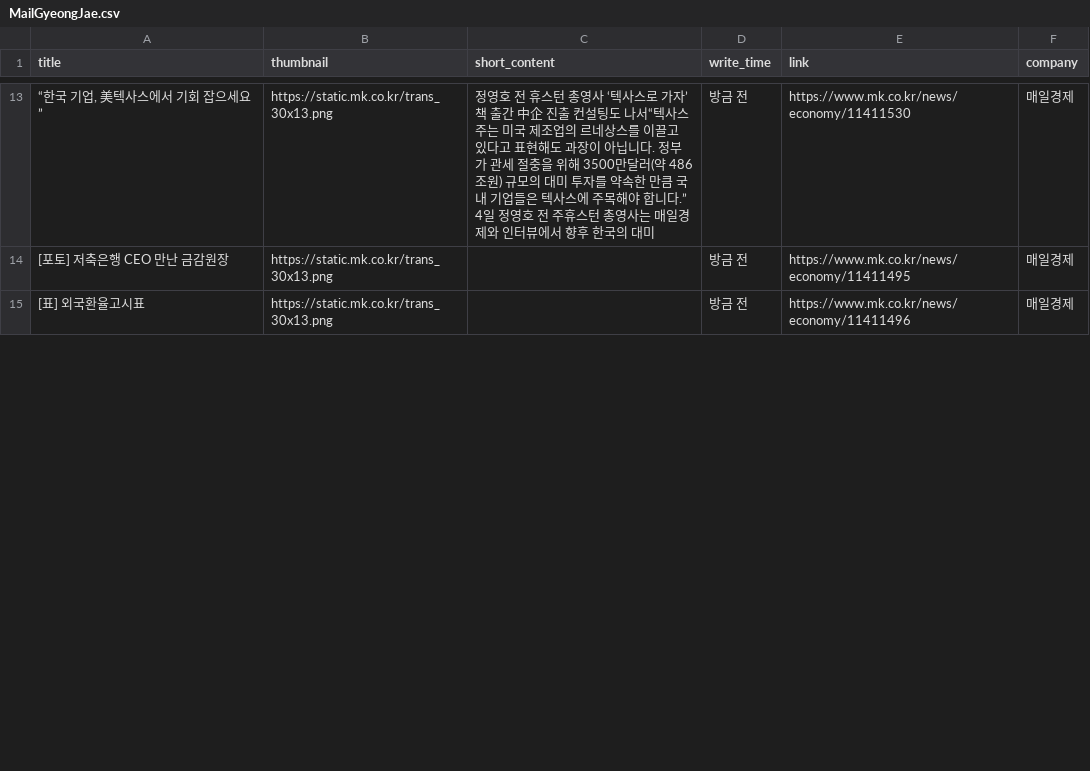
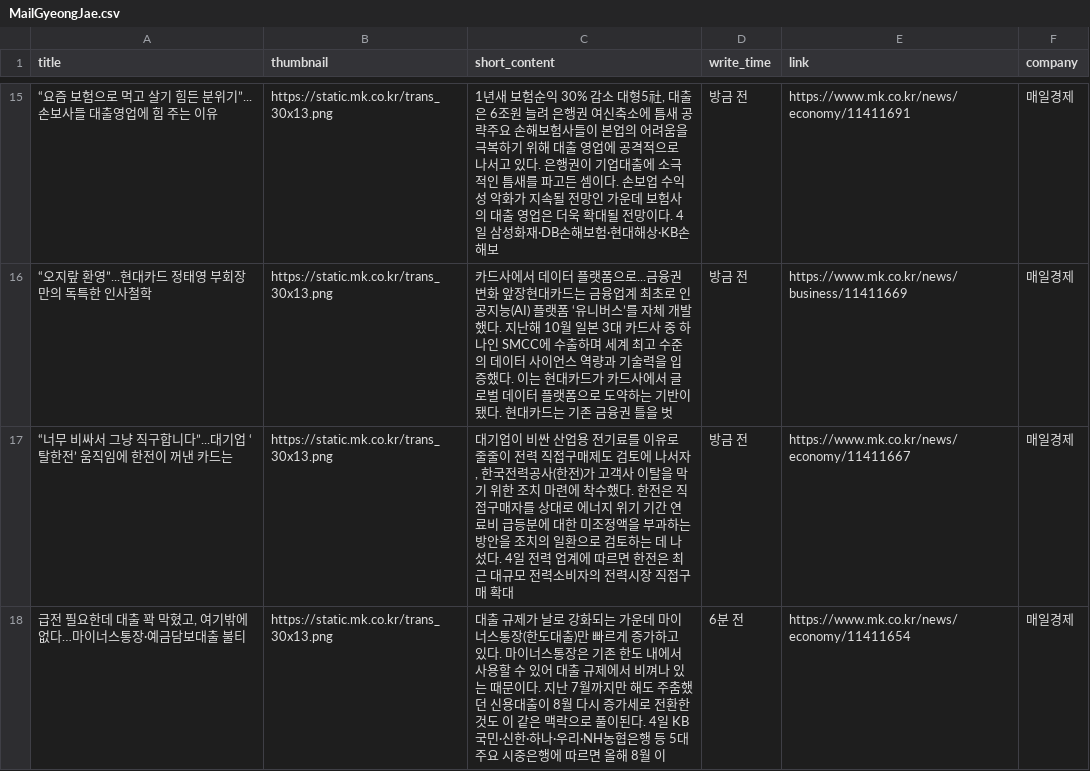
Before and after one commit to Leehyeongseok010802/Python_TWC, a CSV file: Completed_csv/MailGyeongJae.csv, drawn as a sheet; only a part is shown, gaps mark what is left out; the diff covers the shown part only.

```diff
--- a/Completed_csv/MailGyeongJae.csv
+++ b/Completed_csv/MailGyeongJae.csv
@@ -13,3 +15,4 @@
-"“한국 기업, 美텍사스에서 기회 잡으세요”",https://static.mk.co.kr/trans_30x13.png,정영호 전 휴스턴 총영사 ‘텍사스로 가자’ 책 출간 中企 진출 컨설팅도 나서“텍사스주는 미국 제조업의 르네상스를 이끌고 있다고 표현해도 과장이 아닙니다. 정부가 관세 절충을 위해 3500만달러(약 486조원) 규모의 대미 투자를 약속한 만큼 국내 기업들은 텍사스에 주목해야 합니다.” 4일 정영호 전 주휴스턴 총영사는 매일경제와 인터뷰에서 향후 한국의 대미,방금 전,https://www.mk.co.kr/news/economy/11411530,매일경제
-[포토] 저축은행 CEO 만난 금감원장,https://static.mk.co.kr/trans_30x13.png,,방금 전,https://www.mk.co.kr/news/economy/11411495,매일경제
-[표] 외국환율고시표,https://static.mk.co.kr/trans_30x13.png,,방금 전,https://www.mk.co.kr/news/economy/11411496,매일경제
+“요즘 보험으로 먹고 살기 힘든 분위기”...손보사들 대출영업에 힘 주는 이유,https://static.mk.co.kr/trans_30x13.png,"1년새 보험순익 30% 감소 대형5社, 대출은 6조원 늘려 은행권 여신축소에 틈새 공략주요 손해보험사들이 본업의 어려움을 극복하기 위해 대출 영업에 공격적으로 나서고 있다. 은행권이 기업대출에 소극적인 틈새를 파고든 셈이다. 손보업 수익성 악화가 지속될 전망인 가운데 보험사의 대출 영업은 더욱 확대될 전망이다. 4일 삼성화재·DB손해보험·현대해상·KB손해보",방금 전,https://www.mk.co.kr/news/economy/11411691,매일경제
+“오지랖 환영”...현대카드 정태영 부회장만의 독특한 인사철학,https://static.mk.co.kr/trans_30x13.png,카드사에서 데이터 플랫폼으로...금융권 변화 앞장현대카드는 금융업계 최초로 인공지능(AI) 플랫폼 ‘유니버스’를 자체 개발했다. 지난해 10월 일본 3대 카드사 중 하나인 SMCC에 수출하며 세계 최고 수준의 데이터 사이언스 역량과 기술력을 입증했다. 이는 현대카드가 카드사에서 글로벌 데이터 플랫폼으로 도약하는 기반이 됐다. 현대카드는 기존 금융권 틀을 벗,방금 전,https://www.mk.co.kr/news/business/11411669,매일경제
+“너무 비싸서 그냥 직구합니다”...대기업 ‘탈한전’ 움직임에 한전이 꺼낸 카드는,https://static.mk.co.kr/trans_30x13.png,"대기업이 비싼 산업용 전기료를 이유로 줄줄이 전력 직접구매제도 검토에 나서자, 한국전력공사(한전)가 고객사 이탈을 막기 위한 조치 마련에 착수했다. 한전은 직접구매자를 상대로 에너지 위기 기간 연료비 급등분에 대한 미조정액을 부과하는 방안을 조치의 일환으로 검토하는 데 나섰다. 4일 전력 업계에 따르면 한전은 최근 대규모 전력소비자의 전력시장 직접구매 확대",방금 전,https://www.mk.co.kr/news/economy/11411667,매일경제
+"급전 필요한데 대출 꽉 막혔고, 여기밖에 없다…마이너스통장·예금담보대출 불티",https://static.mk.co.kr/trans_30x13.png,대출 규제가 날로 강화되는 가운데 마이너스통장(한도대출)만 빠르게 증가하고 있다. 마이너스통장은 기존 한도 내에서 사용할 수 있어 대출 규제에서 비껴나 있는 때문이다. 지난 7월까지만 해도 주춤했던 신용대출이 8월 다시 증가세로 전환한 것도 이 같은 맥락으로 풀이된다. 4일 KB국민·신한·하나·우리·NH농협은행 등 5대 주요 시중은행에 따르면 올해 8월 이,6분 전,https://www.mk.co.kr/news/economy/11411654,매일경제
```
Also changed, not shown: 7 added rows, 8 removed rows and 97 edited cells elsewhere in this file, Completed_csv/HangookGyeongJae.csv, Completed_csv/KBS.csv, 14 other files.
